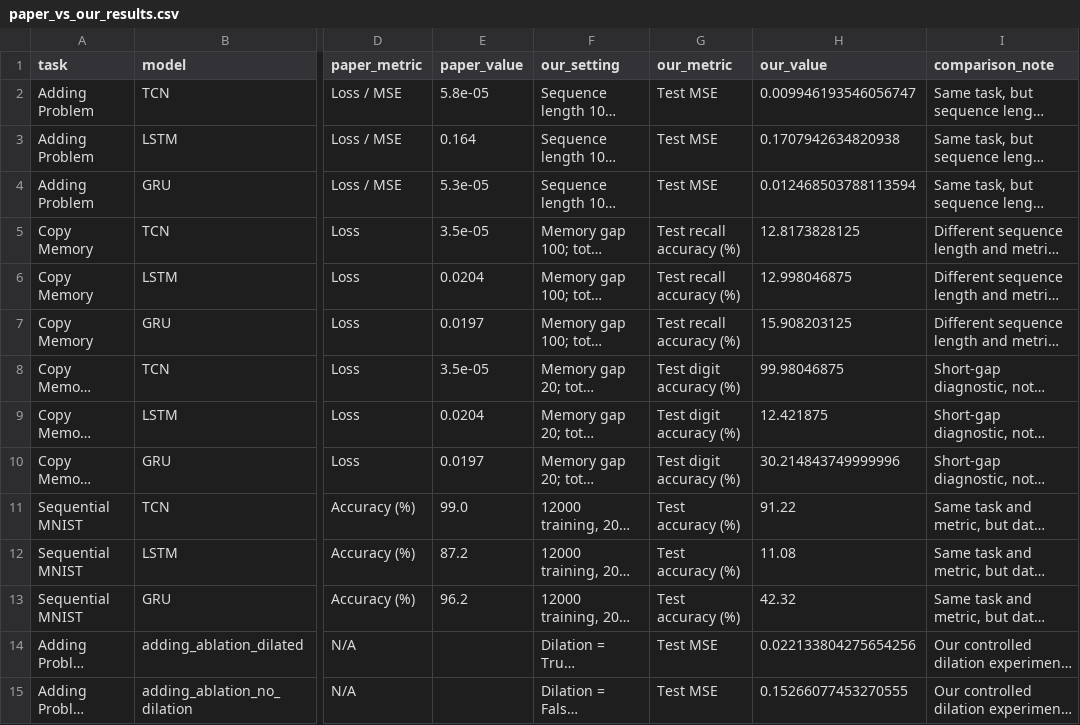
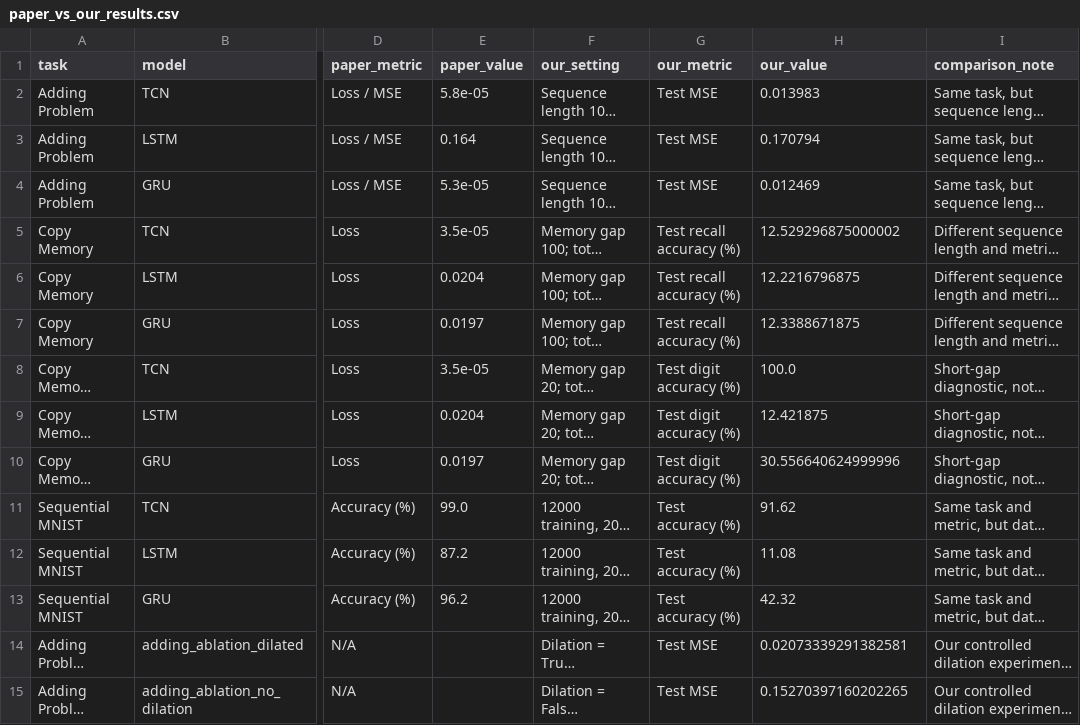
Before and after one commit to PankajRao0004/DL-TCN-Project, a CSV file: results/paper_vs_our_results.csv, drawn as a sheet; only a part is shown, gaps mark what is left out; long unchanged cells end in …; the diff names each change by its address in the sheet, - before the commit and + after, or states it on an @@ line.

```diff
--- a/results/paper_vs_our_results.csv
+++ b/results/paper_vs_our_results.csv
-H2 (our_value): 0.009946193546056747
+H2 (our_value): 0.013983
-H3 (our_value): 0.1707942634820938
+H3 (our_value): 0.170794
-H4 (our_value): 0.012468503788113594
+H4 (our_value): 0.012469
-H5 (our_value): 12.8173828125
+H5 (our_value): 12.529296875000002
-H6 (our_value): 12.998046875
+H6 (our_value): 12.2216796875
-H7 (our_value): 15.908203125
+H7 (our_value): 12.3388671875
-H8 (our_value): 99.98046875
+H8 (our_value): 100.0
-H10 (our_value): 30.214843749999996
+H10 (our_value): 30.556640624999996
-H11 (our_value): 91.22
+H11 (our_value): 91.62
-H14 (our_value): 0.022133804275654256
+H14 (our_value): 0.02073339291382581
-H15 (our_value): 0.15266077453270555
+H15 (our_value): 0.15270397160202265
```
Also changed, not shown: results/adding_comparison.csv, results/copy_comparison_v2.csv, 17 other files.
